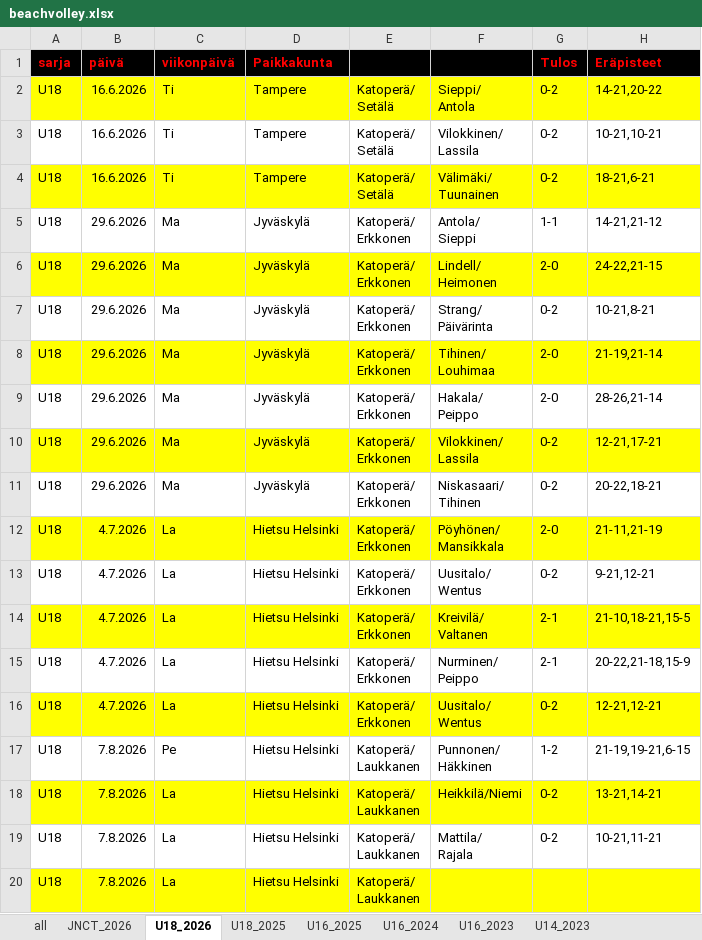
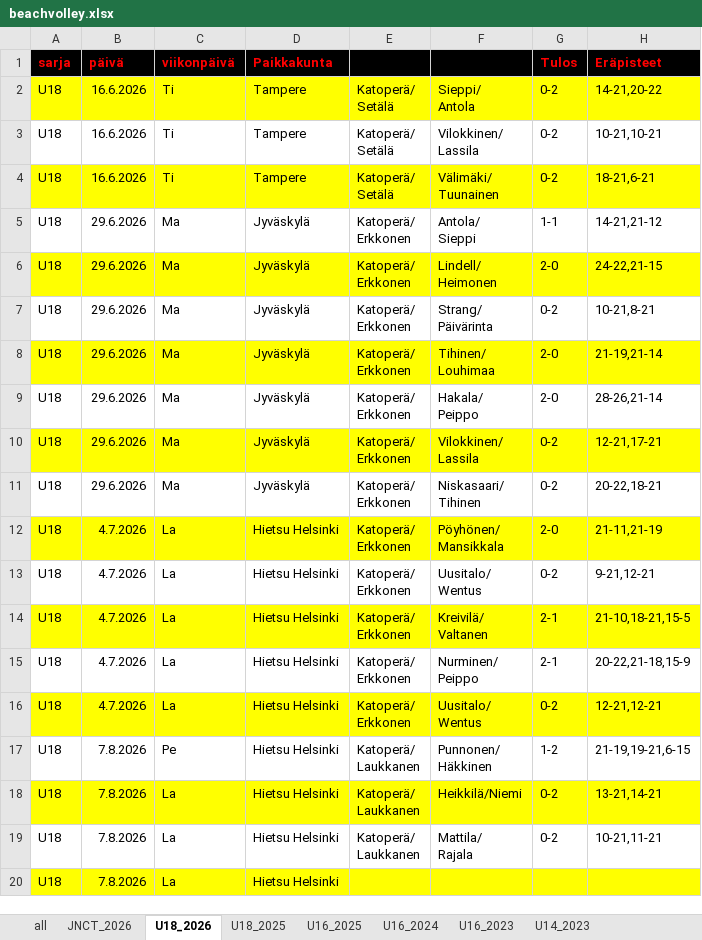
Before and after one commit to jkatoper/kaudet, an Excel workbook: beachvolley.xlsx, sheet U18_2026, drawn as a sheet; only a part is shown; values as stored, in another font and other column widths than the file's, no borders; ↵ is a line break in a cell; the diff names each change by its address in the sheet, - before the commit and + after, or states it on an @@ line.

```diff
--- a/beachvolley.xlsx (sheet U18_2026)
+++ b/beachvolley.xlsx (sheet U18_2026)
-E20: Katoperä/ ↵ Laukkanen
+E20: (empty)
```
Also changed, not shown: sheet JNCT_2026, pelipaikat.xlsx, 11 other files.
